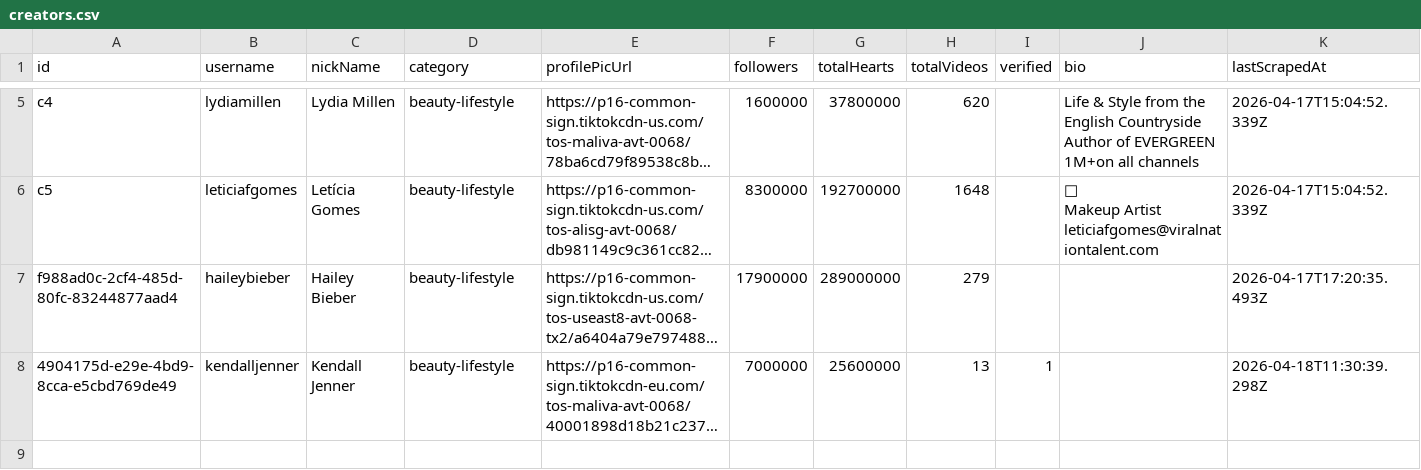
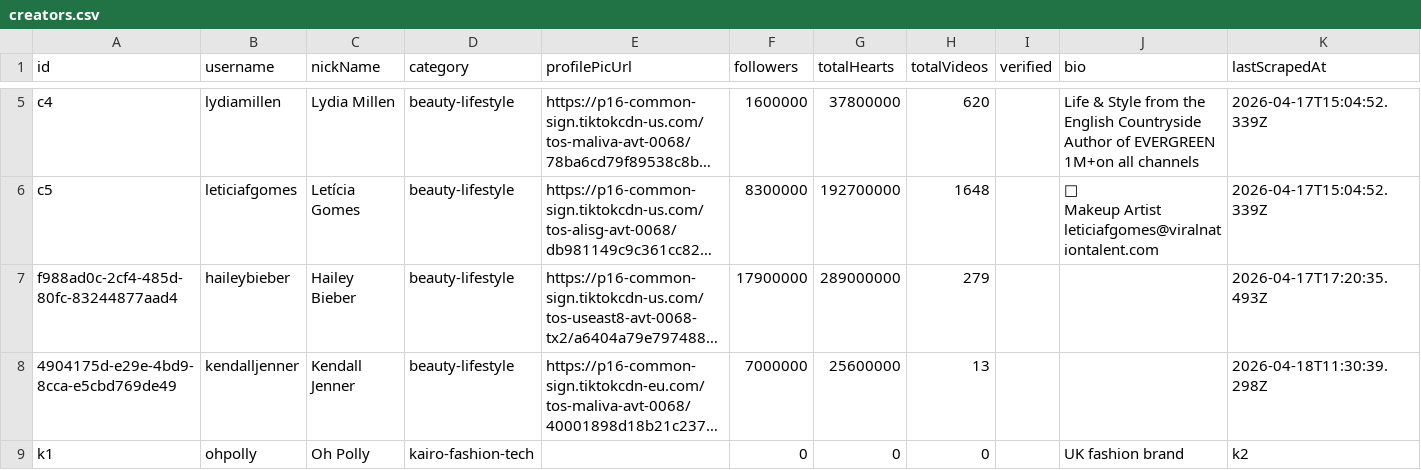
Before and after one commit to ymegahed11/tiktok-ai, a CSV file: data/creators.csv, drawn as a sheet; only a part is shown, gaps mark what is left out; long unchanged cells end in …; the diff names each change by its address in the sheet, - before the commit and + after, or states it on an @@ line.

```diff
--- a/data/creators.csv
+++ b/data/creators.csv
-I8 (verified): 1
+I8 (verified): (empty)
+row 9: k1 | ohpolly | Oh Polly | kairo-fashion-tech |  | 0 | 0 | 0 |  | UK fashion brand | k2
```
Also changed, not shown: data/configs.csv, 5 other files.
